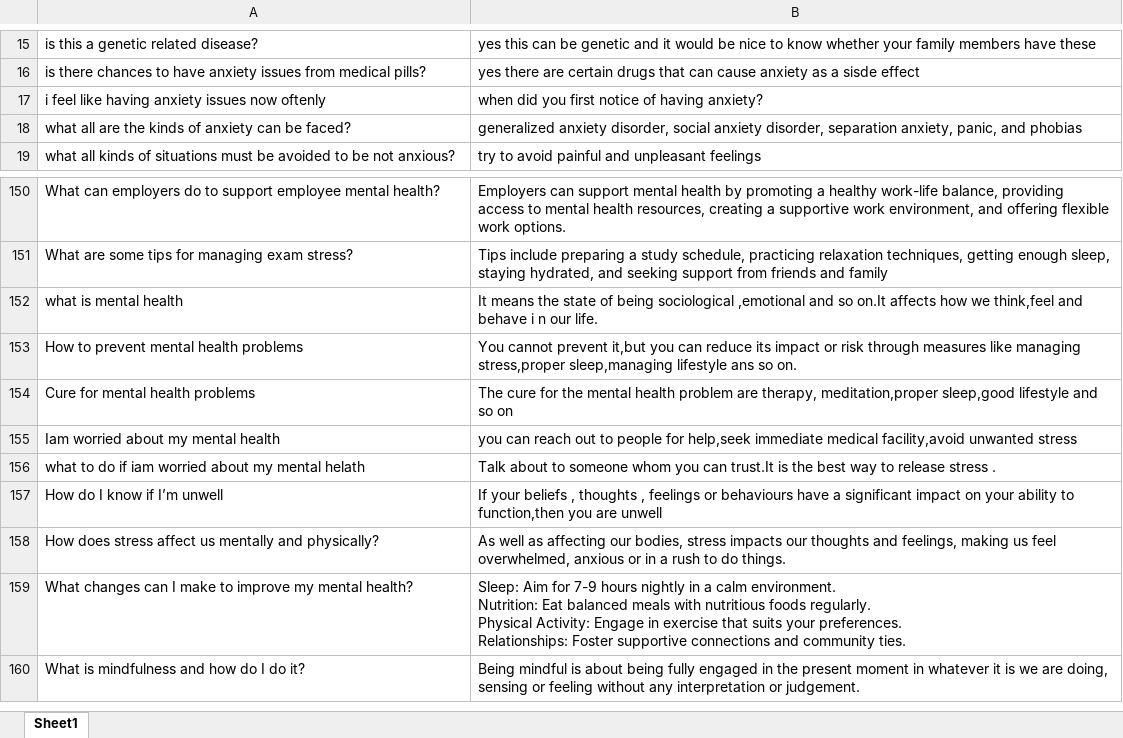
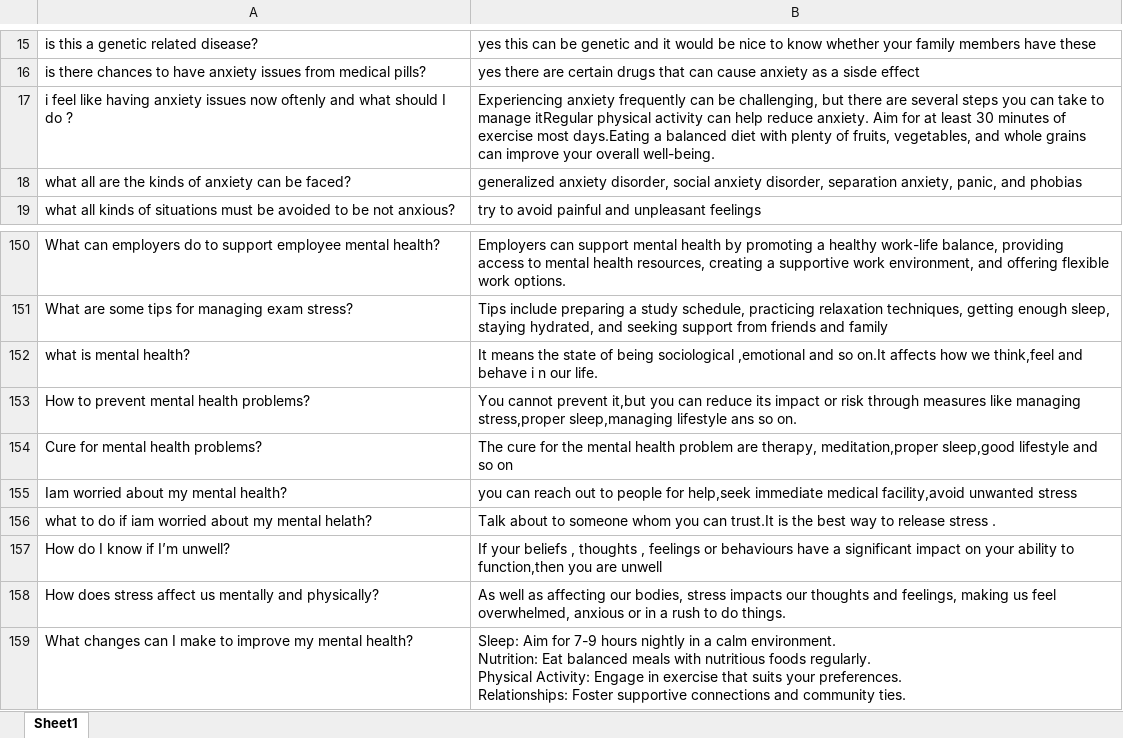
Before and after one commit to Sameera-18/Mental_health_Chatbot, an Excel workbook: meddata.xlsx, sheet Sheet1, drawn as a sheet; only a part is shown, gaps mark what is left out; the shorter side is filled out with more unchanged rows; values as stored, in another font and other column widths than the file's, no borders; removed rows and columns are numbered as before the commit, all else as after; the diff covers the shown part only; the diff names each change by its address in the sheet, - before the commit and + after, or states it on an @@ line.

```diff
--- a/meddata.xlsx (sheet Sheet1)
+++ b/meddata.xlsx (sheet Sheet1)
-row 17: i feel like having anxiety issues now oftenly | when did you first notice of having anxiety?
+row 17: i feel like having anxiety issues now oftenly and what should I do ? | Experiencing anxiety frequently can be challenging, but there are several steps you can take to manage itRegular physical activity can help reduce anxiety. Aim for at least 30 minutes of exercise most days.Eating a balanced diet with plenty of fruits, vegetables, and whole grains can improve your overall well-being.
-A152: what is mental health
+A152: what is mental health?
-A153: How to prevent mental health problems
+A153: How to prevent mental health problems?
-A154: Cure for mental health problems
+A154: Cure for mental health problems?
-A155: Iam worried about my mental health
+A155: Iam worried about my mental health?
-A156: …my mental helath
+A156: …my mental helath?
-A157: How do I know if I’m unwell
+A157: How do I know if I’m unwell?
```
Also changed, not shown: 4 added rows, 4 removed rows and 41 edited cells elsewhere in this sheet, 2 other files.
